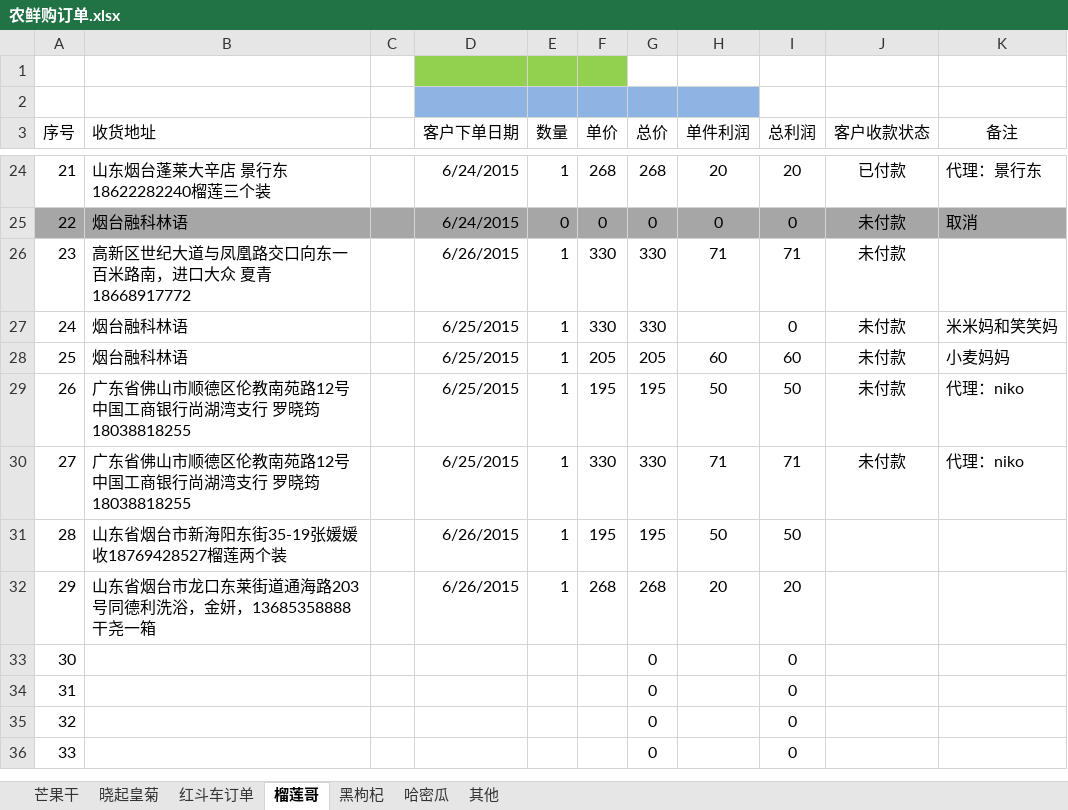
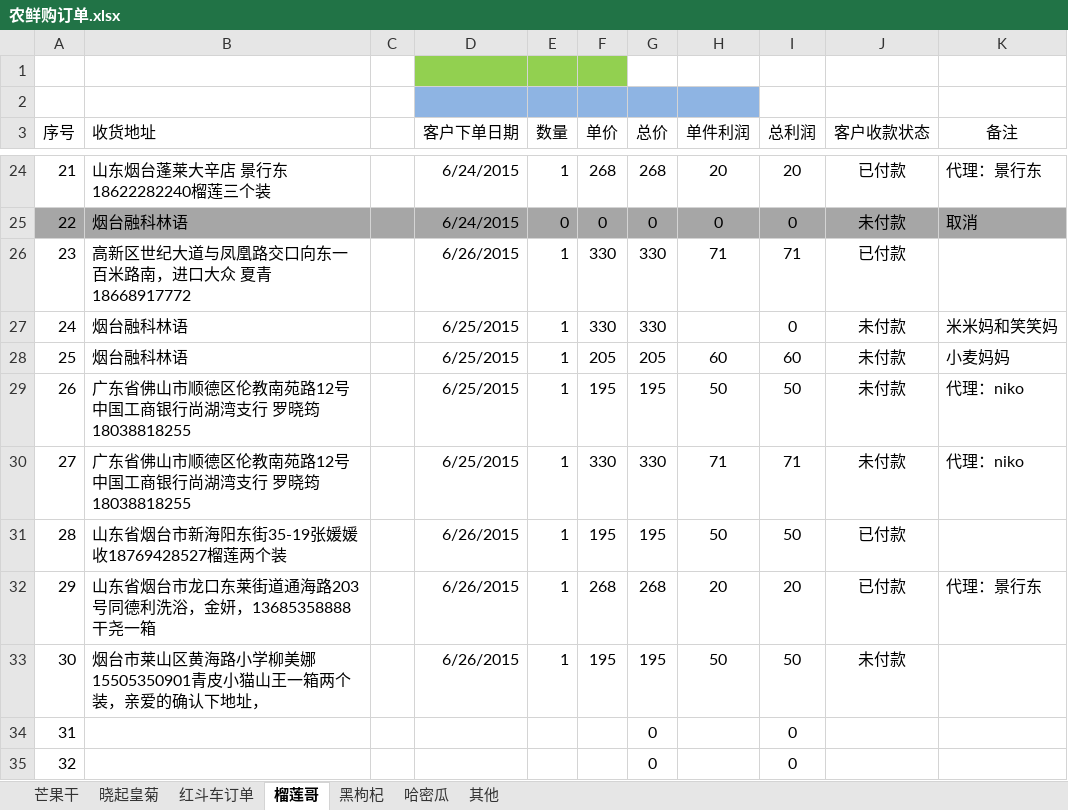
Before and after one commit to ettor/miyou, an Excel workbook: Documents/农鲜购订单.xlsx, sheet 榴莲哥, drawn as a sheet; only a part is shown, gaps mark what is left out; the shorter side is filled out with more unchanged rows; values as stored, in another font and other column widths than the file's, no borders; the diff names each change by its address in the sheet, - before the commit and + after, or states it on an @@ line.

```diff
--- a/Documents/农鲜购订单.xlsx (sheet 榴莲哥)
+++ b/Documents/农鲜购订单.xlsx (sheet 榴莲哥)
-J26 (客户收款状态): 未付款
+J26 (客户收款状态): 已付款
-J31:J32 (客户收款状态): (empty)
+J31:J32 (客户收款状态): 已付款
-K32 (备注): (empty)
+K32 (备注): 代理：景行东
-B33 (收货地址): (empty)
+B33 (收货地址): 烟台市莱山区黄海路小学柳美娜15505350901青皮小猫山王一箱两个装，亲爱的确认下地址，
-D33 (客户下单日期): (empty)
+D33 (客户下单日期): 6/26/2015
-E33 (数量): (empty)
+E33 (数量): 1
-F33 (单价): (empty)
+F33 (单价): 195
-G33 (总价): 0
+G33 (总价): 195
-H33 (单件利润): (empty)
+H33 (单件利润): 50
-I33 (总利润): 0
+I33 (总利润): 50
-J33 (客户收款状态): (empty)
+J33 (客户收款状态): 未付款
```
